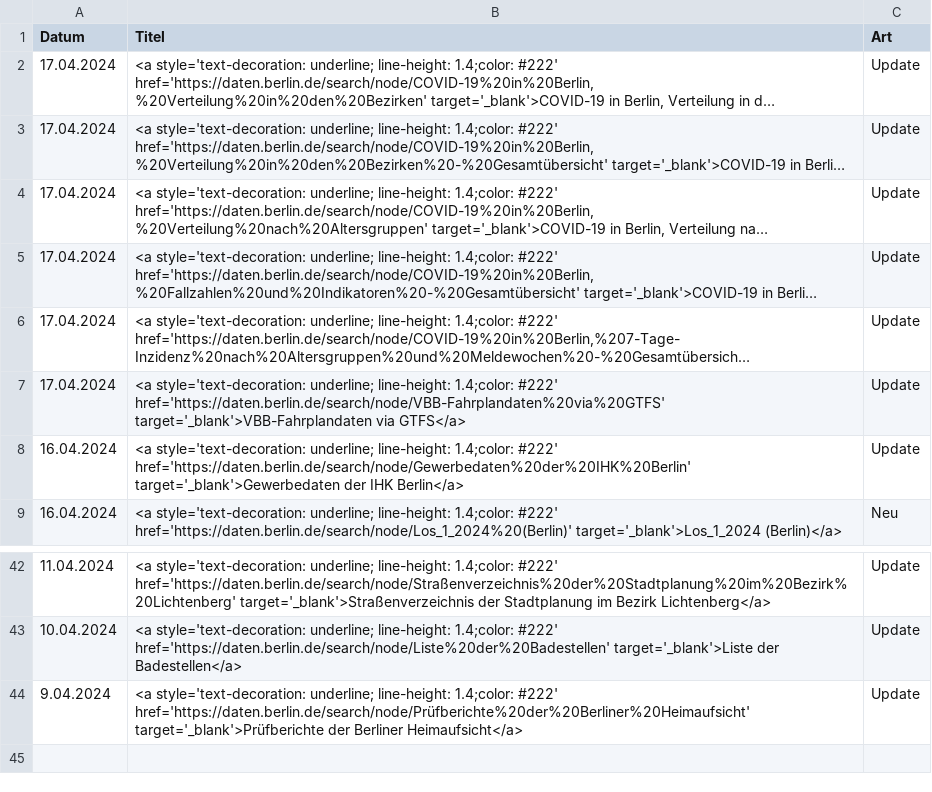
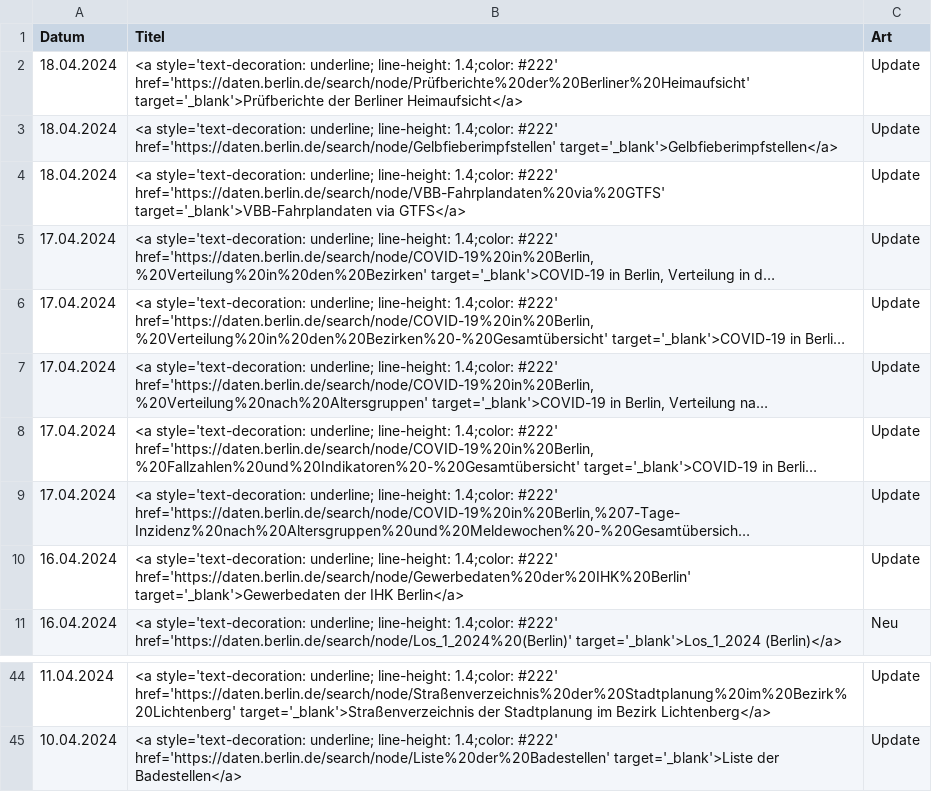
Before and after one commit to technologiestiftung/odis-opendata-vis, a CSV file: data/overviewDays.csv, drawn as a sheet; only a part is shown, gaps mark what is left out; long unchanged cells end in …; removed rows and columns are numbered as before the commit, all else as after; the diff names each change by its address in the sheet, - before the commit and + after, or states it on an @@ line.

```diff
--- a/data/overviewDays.csv
+++ b/data/overviewDays.csv
+row 2: 18.04.2024 | <a style='text-decoration: underline; line-height: 1.4;color: #222' href='https://daten.berlin.de/search/node/Prüfberichte%20der%20Berliner%20Heimaufsicht' target='_blank'>Prüfberichte der Berliner Heimaufsicht</a> | Update
+row 3: 18.04.2024 | <a style='text-decoration: underline; line-height: 1.4;color: #222' href='https://daten.berlin.de/search/node/Gelbfieberimpfstellen' target='_blank'>Gelbfieberimpfstellen</a> | Update
+row 4: 18.04.2024 | <a style='text-decoration: underline; line-height: 1.4;color: #222' href='https://daten.berlin.de/search/node/VBB-Fahrplandaten%20via%20GTFS' target='_blank'>VBB-Fahrplandaten via GTFS</a> | Update
-row 7: 17.04.2024 | <a style='text-decoration: underline; line-height: 1.4;color: #222' href='https://daten.berlin.de/search/node/VBB-Fahrplandaten%20via%20GTFS' target='_blank'>VBB-Fahrplandaten via GTFS</a> | Update
-row 44: 9.04.2024 | <a style='text-decoration: underline; line-height: 1.4;color: #222' href='https://daten.berlin.de/search/node/Prüfberichte%20der%20Berliner%20Heimaufsicht' target='_blank'>Prüfberichte der Berliner Heimaufsicht</a> | Update
```
Also changed, not shown: 1 other file.
